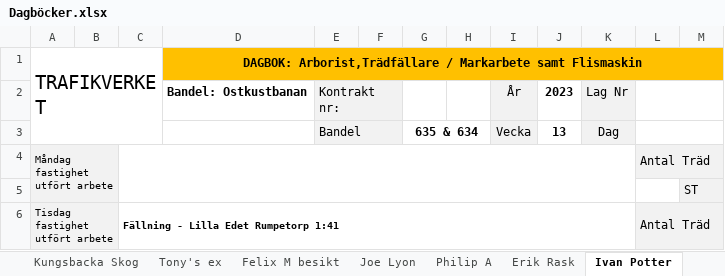
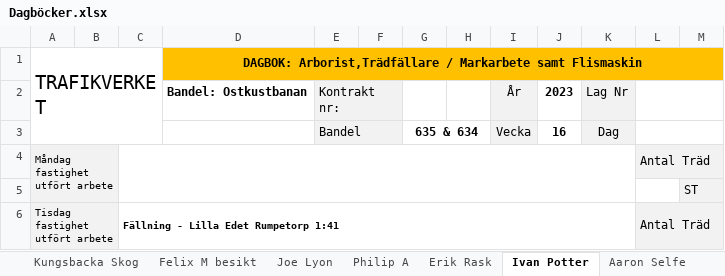
Before and after one commit to AndreasL-GL/temp, an Excel workbook: api/functions/Excel/Dagböcker.xlsx, sheet Ivan Potter, drawn as a sheet; only a part is shown; values as stored, in another font and other column widths than the file's, no borders; the diff names each change by its address in the sheet, - before the commit and + after, or states it on an @@ line.

```diff
--- a/api/functions/Excel/Dagböcker.xlsx (sheet Ivan Potter)
+++ b/api/functions/Excel/Dagböcker.xlsx (sheet Ivan Potter)
-sheet tab: Tony's ex
-J3: 13
+J3: 16
```
Also changed, not shown: sheet Johan K Alstor, sheet Järnhäst, sheet Robert Andersson, sheet Komatsu Skotare, sheet Aaron Selfe, sheet Philip A, 9 more sheets, api/functions/Excel/001.xlsx, api/functions/Excel/template2.xlsx, 2 other files.
